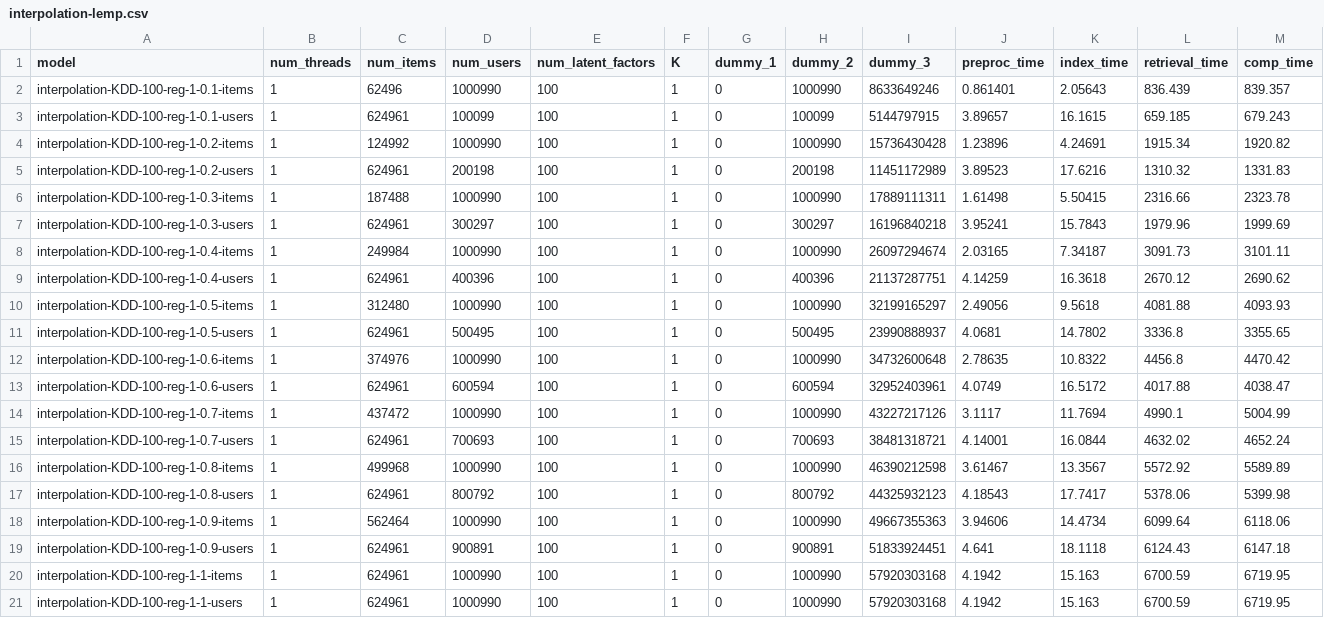
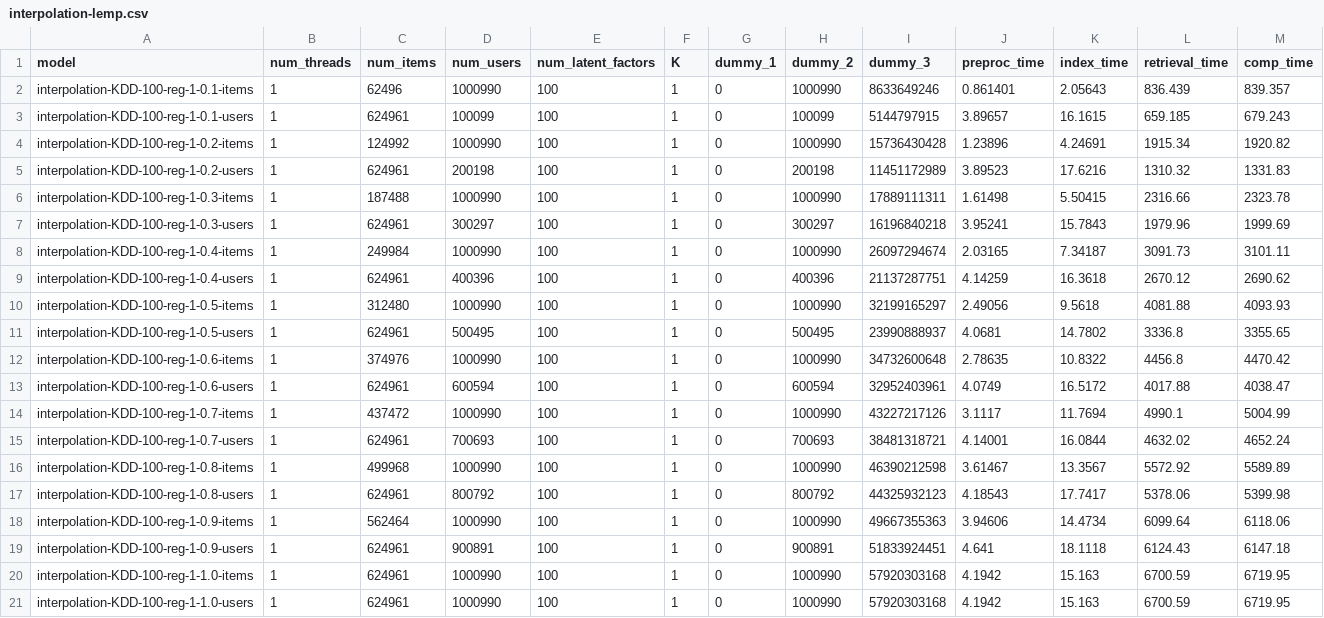
Before and after one commit to stanford-futuredata/optimus-maximus, a CSV file: plots/timing-results/interpolation-lemp.csv, drawn as a sheet.

```diff
--- a/plots/timing-results/interpolation-lemp.csv
+++ b/plots/timing-results/interpolation-lemp.csv
@@ -19,3 +19,3 @@ interpolation-KDD-100-reg-1-0.9-items,1,562464,1000990,100,1,0,1000990,496673553
 interpolation-KDD-100-reg-1-0.9-users,1,624961,900891,100,1,0,900891,51833924451,4.641,18.1118,6124.43,6147.18
-interpolation-KDD-100-reg-1-1-items,1,624961,1000990,100,1,0,1000990,57920303168,4.1942,15.163,6700.59,6719.95
-interpolation-KDD-100-reg-1-1-users,1,624961,1000990,100,1,0,1000990,57920303168,4.1942,15.163,6700.59,6719.95
+interpolation-KDD-100-reg-1-1.0-items,1,624961,1000990,100,1,0,1000990,57920303168,4.1942,15.163,6700.59,6719.95
+interpolation-KDD-100-reg-1-1.0-users,1,624961,1000990,100,1,0,1000990,57920303168,4.1942,15.163,6700.59,6719.95
```
Also changed, not shown: plots/timing-results/interpolation-blocked_mm.csv, plots/timing-results/kdd-blocked_mm-timing.csv, 5 other files.
